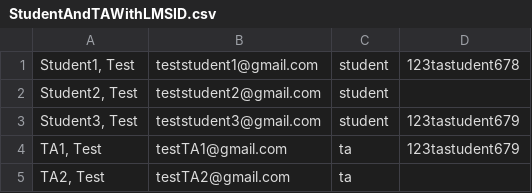
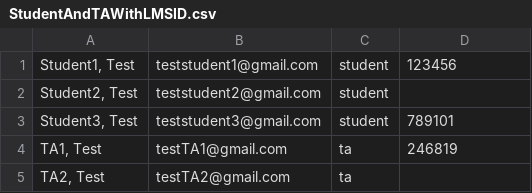
Before and after one commit to Lunatic-Labs/rubricapp, a CSV file: BackEndFlask/Functions/sample_files/StudentAndTAWithLMSID.csv, drawn as a sheet.

Commit message:
population functions ready

```diff
--- a/BackEndFlask/Functions/sample_files/StudentAndTAWithLMSID.csv
+++ b/BackEndFlask/Functions/sample_files/StudentAndTAWithLMSID.csv
@@ -1,5 +1,5 @@
-"Student1, Test",teststudent1@gmail.com, student, 123tastudent678
+"Student1, Test",teststudent1@gmail.com, student, 123456
 "Student2, Test",teststudent2@gmail.com, student
-"Student3, Test",teststudent3@gmail.com, student, 123tastudent679
-"TA1, Test",testTA1@gmail.com, ta, 123tastudent679
+"Student3, Test",teststudent3@gmail.com, student, 789101
+"TA1, Test",testTA1@gmail.com, ta, 246819
 "TA2, Test",testTA2@gmail.com, ta
```
Also changed, not shown: 4 other files.
